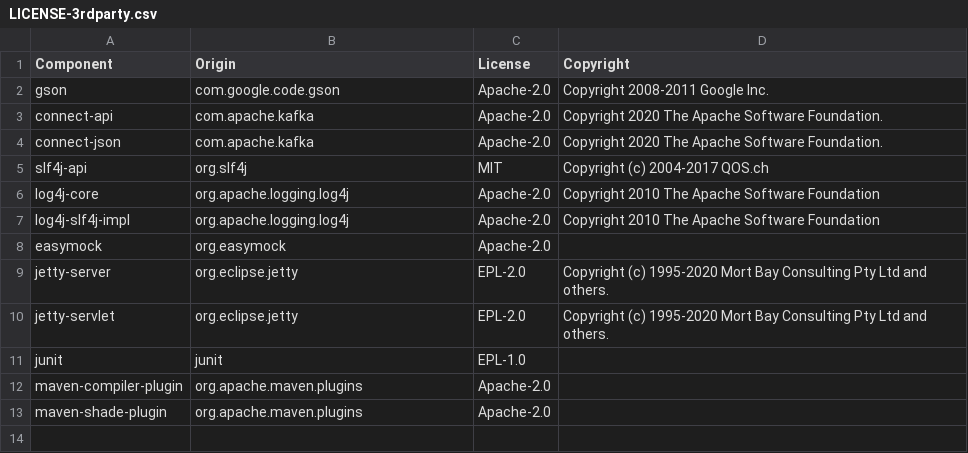
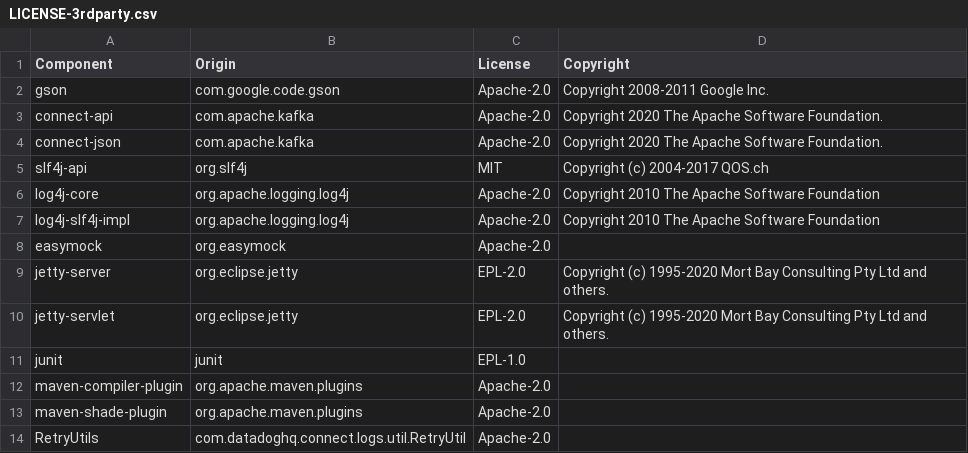
Before and after one commit to DataDog/datadog-kafka-connect-logs, a CSV file: LICENSE-3rdparty.csv, drawn as a sheet.

Commit message:
Add license section for retry logic

```diff
--- a/LICENSE-3rdparty.csv
+++ b/LICENSE-3rdparty.csv
@@ -13 +13,2 @@ maven-compiler-plugin,org.apache.maven.plugins,Apache-2.0,
 maven-shade-plugin,org.apache.maven.plugins,Apache-2.0,
+RetryUtils,com.datadoghq.connect.logs.util.RetryUtil,Apache-2.0,
```
